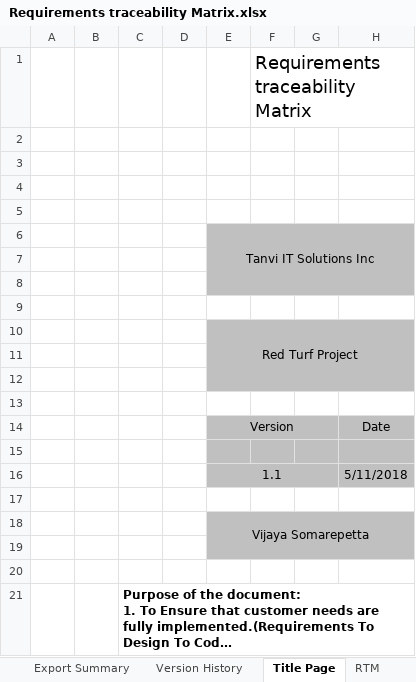
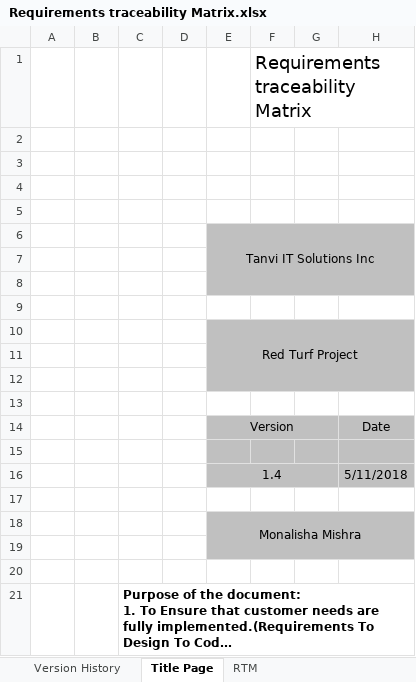
Before and after one commit to TanviIT/REQM, an Excel workbook: Requirements traceability Matrix.xlsx, sheet Title Page, drawn as a sheet; long unchanged cells end in …; values as stored, in another font and other column widths than the file's, no borders; the diff names each change by its address in the sheet, - before the commit and + after, or states it on an @@ line.

```diff
--- a/Requirements traceability Matrix.xlsx (sheet Title Page)
+++ b/Requirements traceability Matrix.xlsx (sheet Title Page)
-sheet tab: Export Summary
-E16: 1.1
+E16: 1.4
-E18: Vijaya Somarepetta
+E18: Monalisha Mishra
```
Also changed, not shown: sheet Version History, charts or pictures.
